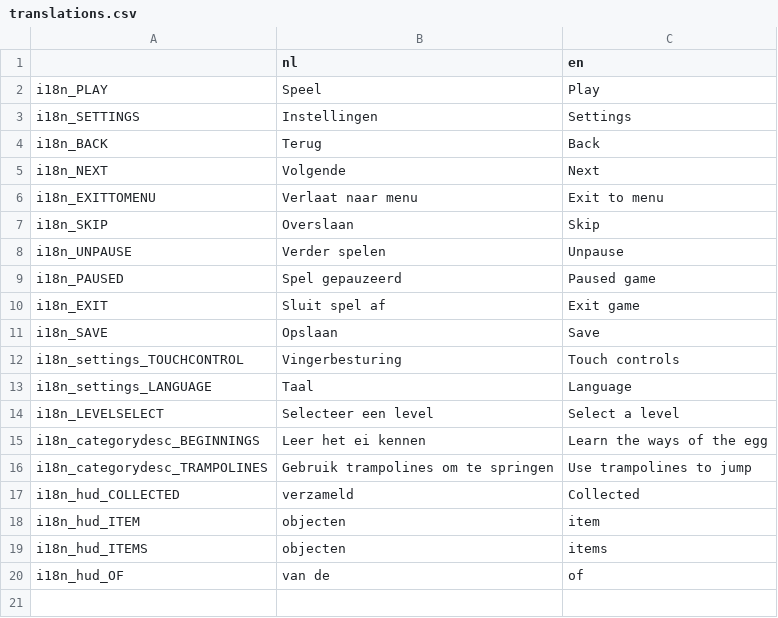
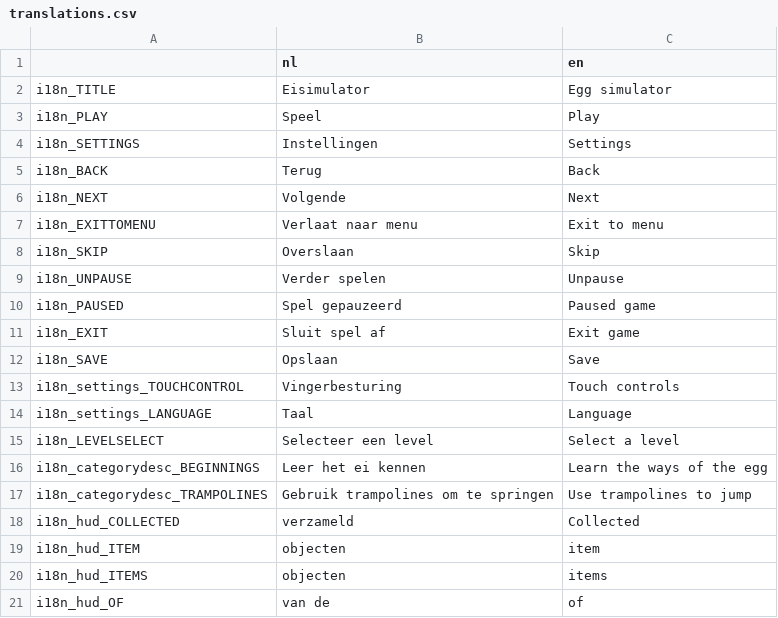
Before and after one commit to jasperro/egg-simulator, a CSV file: Assets/Localisation/translations.csv, drawn as a sheet; the diff names each change by its address in the sheet, - before the commit and + after, or states it on an @@ line.

```diff
--- a/Assets/Localisation/translations.csv
+++ b/Assets/Localisation/translations.csv
+row 2: i18n_TITLE | Eisimulator | Egg simulator
```
Also changed, not shown: 9 other files.
